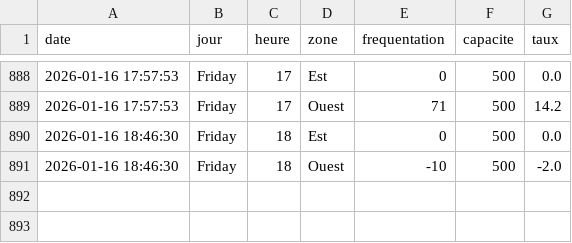
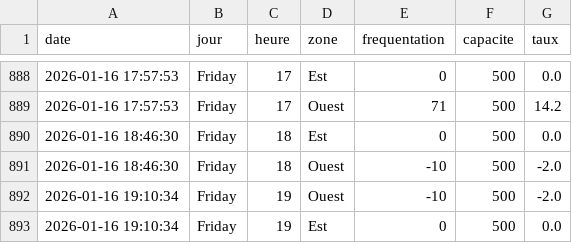
Before and after one commit to WilliamOlivers/piscine-scrapper, a CSV file: historique_piscine.csv, drawn as a sheet; only a part is shown, gaps mark what is left out.

```diff
--- a/historique_piscine.csv
+++ b/historique_piscine.csv
@@ -891 +891,3 @@ date,jour,heure,zone,frequentation,capacite,taux
 2026-01-16 18:46:30,Friday,18,Ouest,-10,500,-2.0
+2026-01-16 19:10:34,Friday,19,Ouest,-10,500,-2.0
+2026-01-16 19:10:34,Friday,19,Est,0,500,0.0
```
